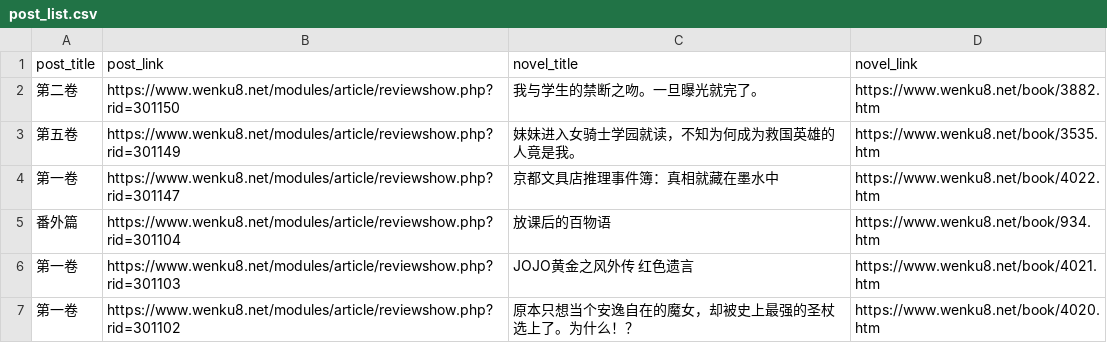
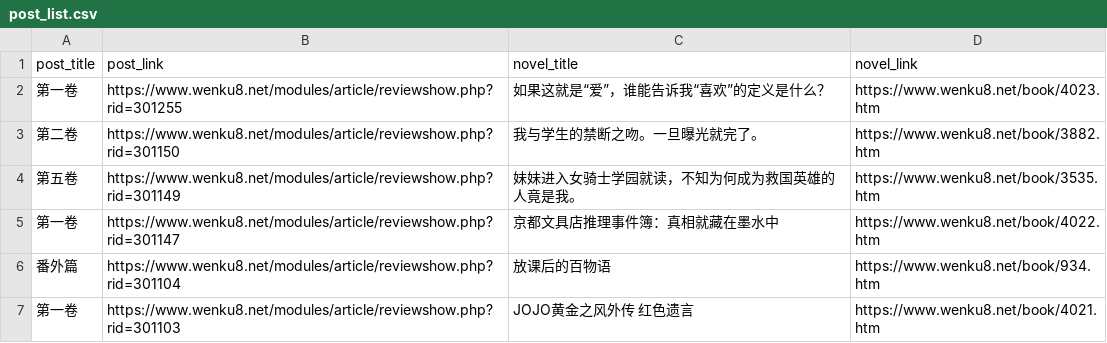
Before and after one commit to mojimoon/wenku8, a CSV file: out/post_list.csv, drawn as a sheet; only a part is shown; the shorter side is filled out with more unchanged rows.

```diff
--- a/out/post_list.csv
+++ b/out/post_list.csv
@@ -1,2 +1,3 @@
 post_title,post_link,novel_title,novel_link
+"第一卷",https://www.wenku8.net/modules/article/reviewshow.php?rid=301255,"如果这就是“爱”，谁能告诉我“喜欢”的定义是什么？",https://www.wenku8.net/book/4023.htm
 "第二卷",https://www.wenku8.net/modules/article/reviewshow.php?rid=301150,"我与学生的禁断之吻。一旦曝光就完了。",https://www.wenku8.net/book/3882.htm
```
Also changed, not shown: out/merged.csv, 3 other files.
